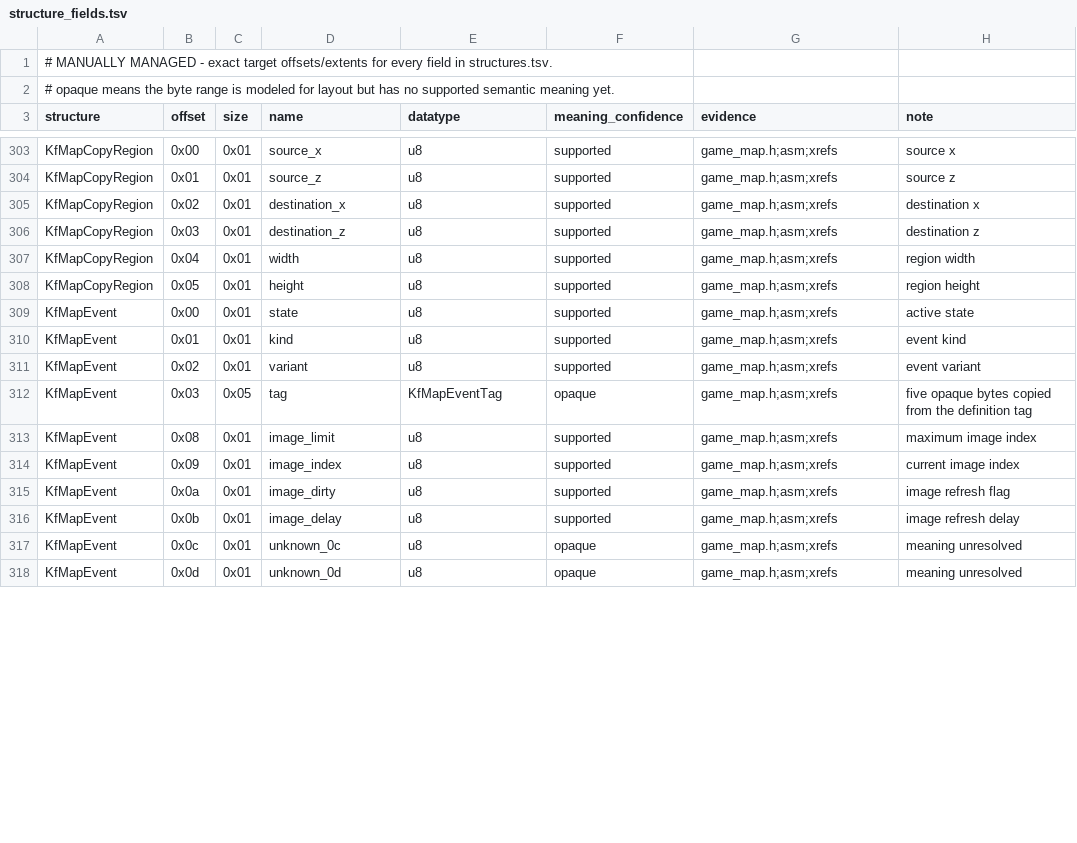
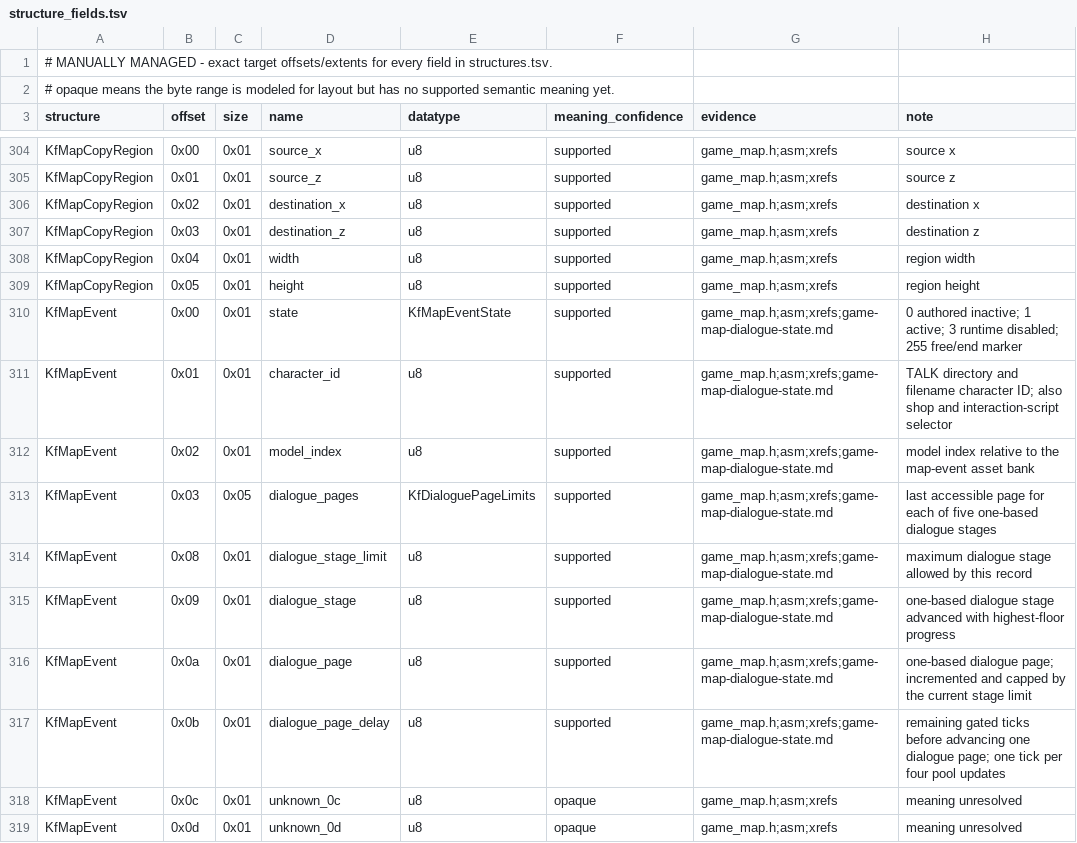
Before and after one commit to sushi-shi/kings-field-decomp, a TSV file: config/retail/structure_fields.tsv, drawn as a sheet; only a part is shown, gaps mark what is left out; the diff covers the shown part only.

Commit message:
names: recover map dialogue and animation state

```diff
--- a/config/retail/structure_fields.tsv
+++ b/config/retail/structure_fields.tsv
@@ -308,10 +309,10 @@ KfMapCopyRegion	0x04	0x01	width	u8	supported	game_map.h;asm;xrefs	region width
 KfMapCopyRegion	0x05	0x01	height	u8	supported	game_map.h;asm;xrefs	region height
-KfMapEvent	0x00	0x01	state	u8	supported	game_map.h;asm;xrefs	active state
-KfMapEvent	0x01	0x01	kind	u8	supported	game_map.h;asm;xrefs	event kind
-KfMapEvent	0x02	0x01	variant	u8	supported	game_map.h;asm;xrefs	event variant
-KfMapEvent	0x03	0x05	tag	KfMapEventTag	opaque	game_map.h;asm;xrefs	five opaque bytes copied from the definition tag
-KfMapEvent	0x08	0x01	image_limit	u8	supported	game_map.h;asm;xrefs	maximum image index
-KfMapEvent	0x09	0x01	image_index	u8	supported	game_map.h;asm;xrefs	current image index
-KfMapEvent	0x0a	0x01	image_dirty	u8	supported	game_map.h;asm;xrefs	image refresh flag
-KfMapEvent	0x0b	0x01	image_delay	u8	supported	game_map.h;asm;xrefs	image refresh delay
+KfMapEvent	0x00	0x01	state	KfMapEventState	supported	game_map.h;asm;xrefs;game-map-dialogue-state.md	0 authored inactive; 1 active; 3 runtime disabled; 255 free/end marker
+KfMapEvent	0x01	0x01	character_id	u8	supported	game_map.h;asm;xrefs;game-map-dialogue-state.md	TALK directory and filename character ID; also shop and interaction-script selector
+KfMapEvent	0x02	0x01	model_index	u8	supported	game_map.h;asm;xrefs;game-map-dialogue-state.md	model index relative to the map-event asset bank
+KfMapEvent	0x03	0x05	dialogue_pages	KfDialoguePageLimits	supported	game_map.h;asm;xrefs;game-map-dialogue-state.md	last accessible page for each of five one-based dialogue stages
+KfMapEvent	0x08	0x01	dialogue_stage_limit	u8	supported	game_map.h;asm;xrefs;game-map-dialogue-state.md	maximum dialogue stage allowed by this record
+KfMapEvent	0x09	0x01	dialogue_stage	u8	supported	game_map.h;asm;xrefs;game-map-dialogue-state.md	one-based dialogue stage advanced with highest-floor progress
+KfMapEvent	0x0a	0x01	dialogue_page	u8	supported	game_map.h;asm;xrefs;game-map-dialogue-state.md	one-based dialogue page; incremented and capped by the current stage limit
+KfMapEvent	0x0b	0x01	dialogue_page_delay	u8	supported	game_map.h;asm;xrefs;game-map-dialogue-state.md	remaining gated ticks before advancing one dialogue page; one tick per four pool updates
 KfMapEvent	0x0c	0x01	unknown_0c	u8	opaque	game_map.h;asm;xrefs	meaning unresolved
```
Also changed, not shown: 1 added row, 1 removed row and 28 edited cells elsewhere in this file, config/evidence/game_semantic_camera_events.tsv, config/evidence/game_semantic_screen_talk.tsv, 20 other files.
